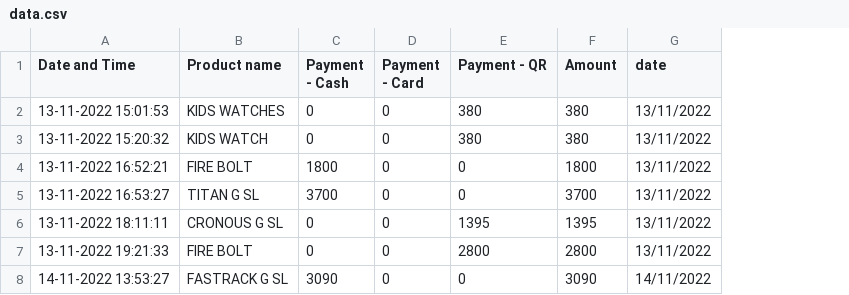
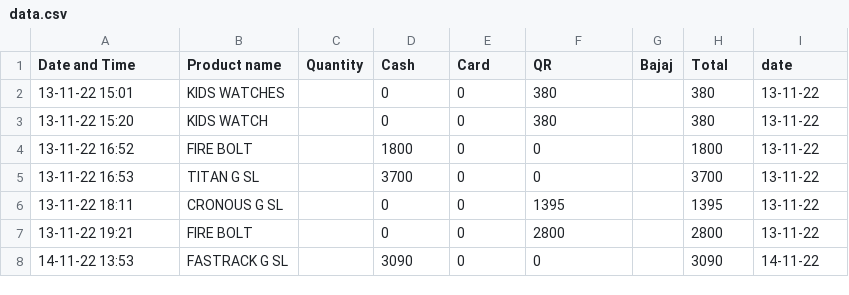
Before and after one commit to harishindl/sales_test, a CSV file: data.csv, drawn as a sheet; addresses are those after the commit; the diff names each change by its address in the sheet, - before the commit and + after, or states it on an @@ line.

Commit message:
committing files

```diff
--- a/data.csv
+++ b/data.csv
+column C (Quantity), empty
+column G (Bajaj), empty
-D1: Payment - Cash
+D1: Cash
-E1: Payment - Card
+E1: Card
-F1: Payment - QR
+F1: QR
-H1: Amount
+H1: Total
-A2 (Date and Time): 13-11-2022 15:01:53
+A2 (Date and Time): 13-11-22 15:01
-I2:I7 (date): 13/11/2022
+I2:I7 (date): 13-11-22
-A3 (Date and Time): 13-11-2022 15:20:32
+A3 (Date and Time): 13-11-22 15:20
-A4 (Date and Time): 13-11-2022 16:52:21
+A4 (Date and Time): 13-11-22 16:52
-A5 (Date and Time): 13-11-2022 16:53:27
+A5 (Date and Time): 13-11-22 16:53
-A6 (Date and Time): 13-11-2022 18:11:11
+A6 (Date and Time): 13-11-22 18:11
-A7 (Date and Time): 13-11-2022 19:21:33
+A7 (Date and Time): 13-11-22 19:21
-A8 (Date and Time): 14-11-2022 13:53:27
+A8 (Date and Time): 14-11-22 13:53
-I8 (date): 14/11/2022
+I8 (date): 14-11-22
```
